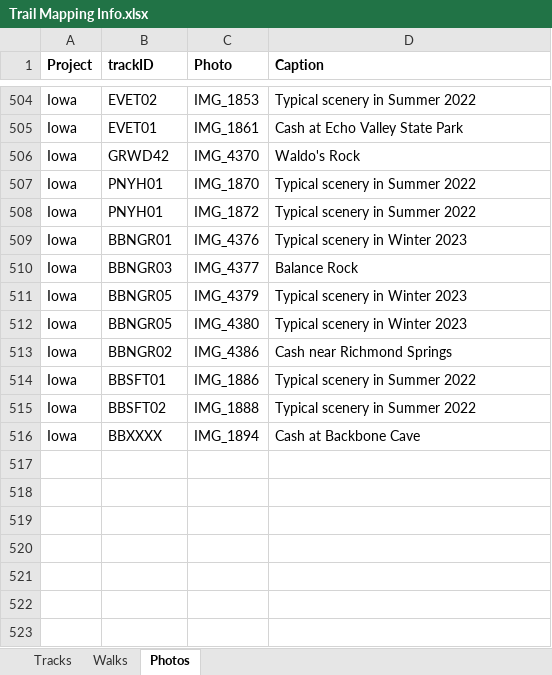
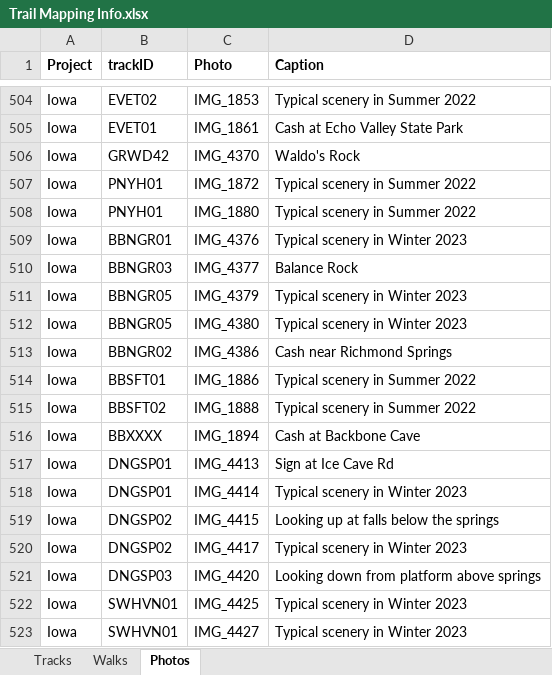
Before and after one commit to droglenc/MAPPING, an Excel workbook: Data/Trail Mapping Info.xlsx, sheet Photos, drawn as a sheet; only a part is shown, gaps mark what is left out; values as stored, in another font and other column widths than the file's, no borders; removed rows and columns are numbered as before the commit, all else as after; the diff names each change by its address in the sheet, - before the commit and + after, or states it on an @@ line.

```diff
--- a/Data/Trail Mapping Info.xlsx (sheet Photos)
+++ b/Data/Trail Mapping Info.xlsx (sheet Photos)
-row 507: Iowa | PNYH01 | IMG_1870 | Typical scenery in Summer 2022
+row 508: Iowa | PNYH01 | IMG_1880 | Typical scenery in Summer 2022
+row 517: Iowa | DNGSP01 | IMG_4413 | Sign at Ice Cave Rd
+row 518: Iowa | DNGSP01 | IMG_4414 | Typical scenery in Winter 2023
+row 519: Iowa | DNGSP02 | IMG_4415 | Looking up at falls below the springs
+row 520: Iowa | DNGSP02 | IMG_4417 | Typical scenery in Winter 2023
+row 521: Iowa | DNGSP03 | IMG_4420 | Looking down from platform above springs
+row 522: Iowa | SWHVN01 | IMG_4425 | Typical scenery in Winter 2023
+row 523: Iowa | SWHVN01 | IMG_4427 | Typical scenery in Winter 2023
```
Also changed, not shown: sheet Tracks, 20 other files.
